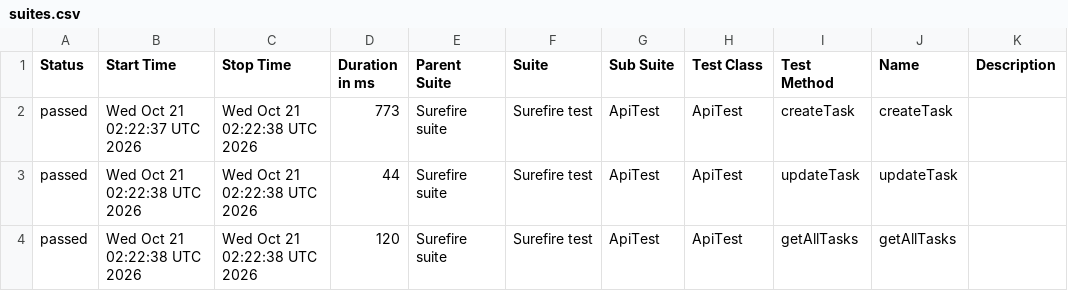
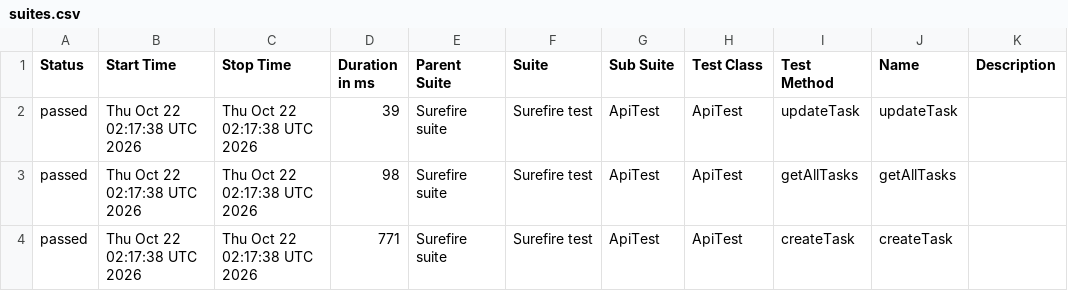
Before and after one commit to MarinaKrasiuk/spf, a CSV file: allure/data/suites.csv, drawn as a sheet.

```diff
--- a/allure/data/suites.csv
+++ b/allure/data/suites.csv
@@ -1,4 +1,4 @@
 "Status","Start Time","Stop Time","Duration in ms","Parent Suite","Suite","Sub Suite","Test Class","Test Method","Name","Description"
-"passed","Wed Oct 21 02:22:37 UTC 2026","Wed Oct 21 02:22:38 UTC 2026","773","Surefire suite","Surefire test","ApiTest","ApiTest","createTask","createTask",""
-"passed","Wed Oct 21 02:22:38 UTC 2026","Wed Oct 21 02:22:38 UTC 2026","44","Surefire suite","Surefire test","ApiTest","ApiTest","updateTask","updateTask",""
-"passed","Wed Oct 21 02:22:38 UTC 2026","Wed Oct 21 02:22:38 UTC 2026","120","Surefire suite","Surefire test","ApiTest","ApiTest","getAllTasks","getAllTasks",""
+"passed","Thu Oct 22 02:17:38 UTC 2026","Thu Oct 22 02:17:38 UTC 2026","39","Surefire suite","Surefire test","ApiTest","ApiTest","updateTask","updateTask",""
+"passed","Thu Oct 22 02:17:38 UTC 2026","Thu Oct 22 02:17:38 UTC 2026","98","Surefire suite","Surefire test","ApiTest","ApiTest","getAllTasks","getAllTasks",""
+"passed","Thu Oct 22 02:17:38 UTC 2026","Thu Oct 22 02:17:38 UTC 2026","771","Surefire suite","Surefire test","ApiTest","ApiTest","createTask","createTask",""
```
Also changed, not shown: 20 other files.
